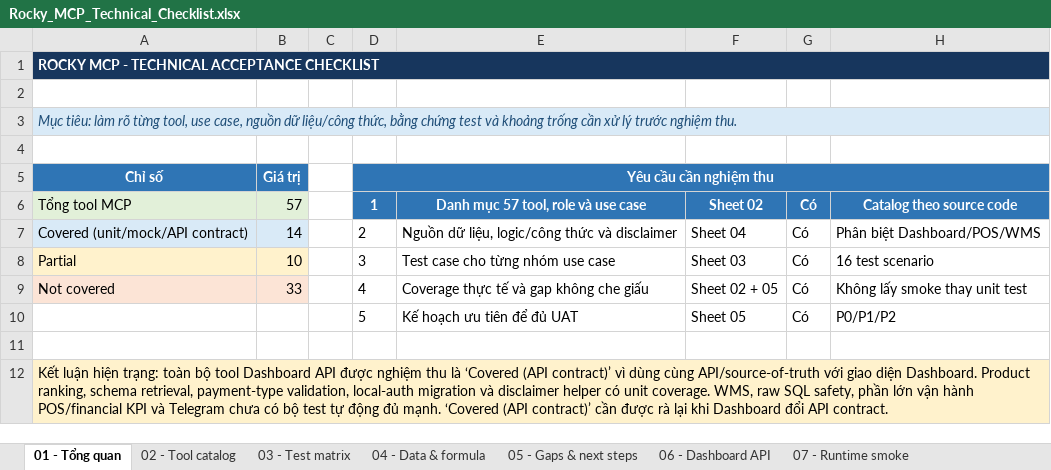
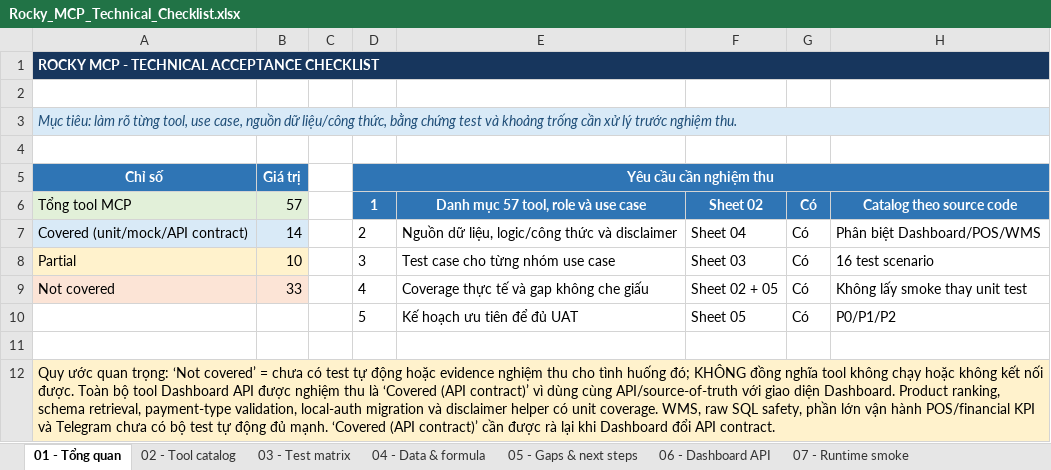
Before and after one commit to PhatEggstech/Rocky-Dashboard, an Excel workbook: docs/Rocky_MCP_Technical_Checklist.xlsx, sheet 01 - Tổng quan, drawn as a sheet; values as stored, in another font and other column widths than the file's, no borders; the diff names each change by its address in the sheet, - before the commit and + after, or states it on an @@ line.

Commit message:
Clarify test coverage terminology in checklist

```diff
--- a/docs/Rocky_MCP_Technical_Checklist.xlsx (sheet 01 - Tổng quan)
+++ b/docs/Rocky_MCP_Technical_Checklist.xlsx (sheet 01 - Tổng quan)
-A12: Kết luận hiện trạng: toàn bộ tool…
+A12: Quy ước quan trọng: ‘Not covered’ = chưa có test tự động hoặc evidence nghiệm thu cho tình huống đó; KHÔNG đồng nghĩa tool không chạy hoặc không kết nối được. Toàn bộ tool…
```
Also changed, not shown: sheet 03 - Test matrix, sheet 02 - Tool catalog.
